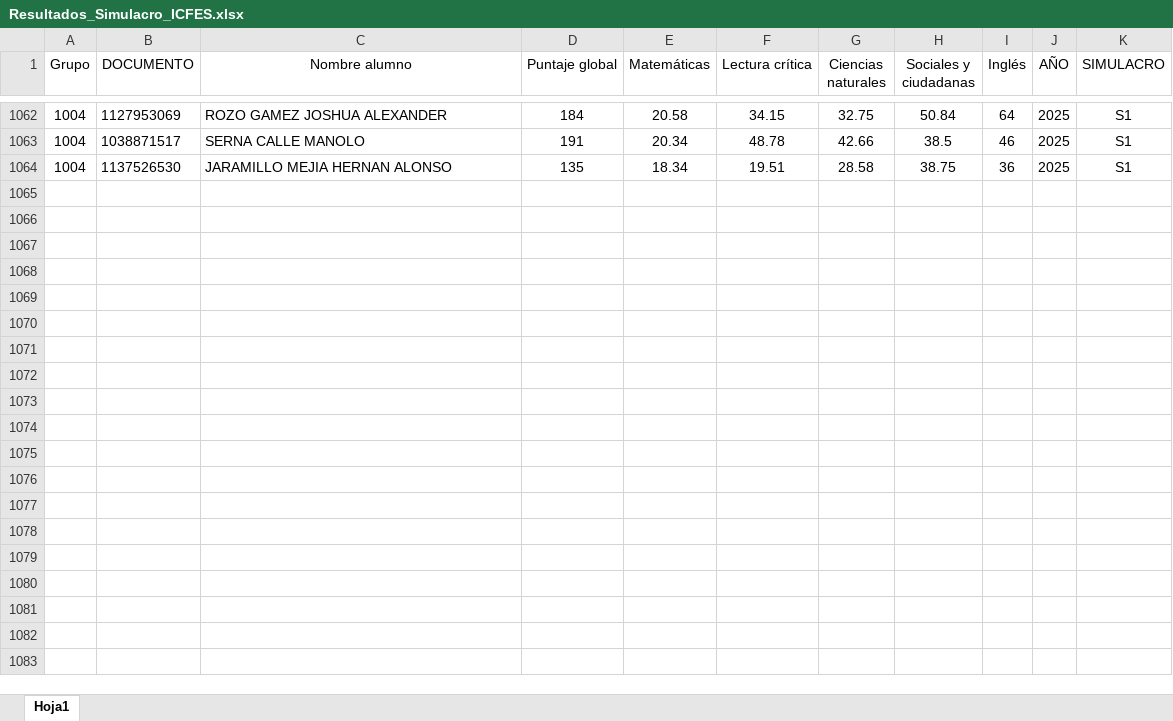
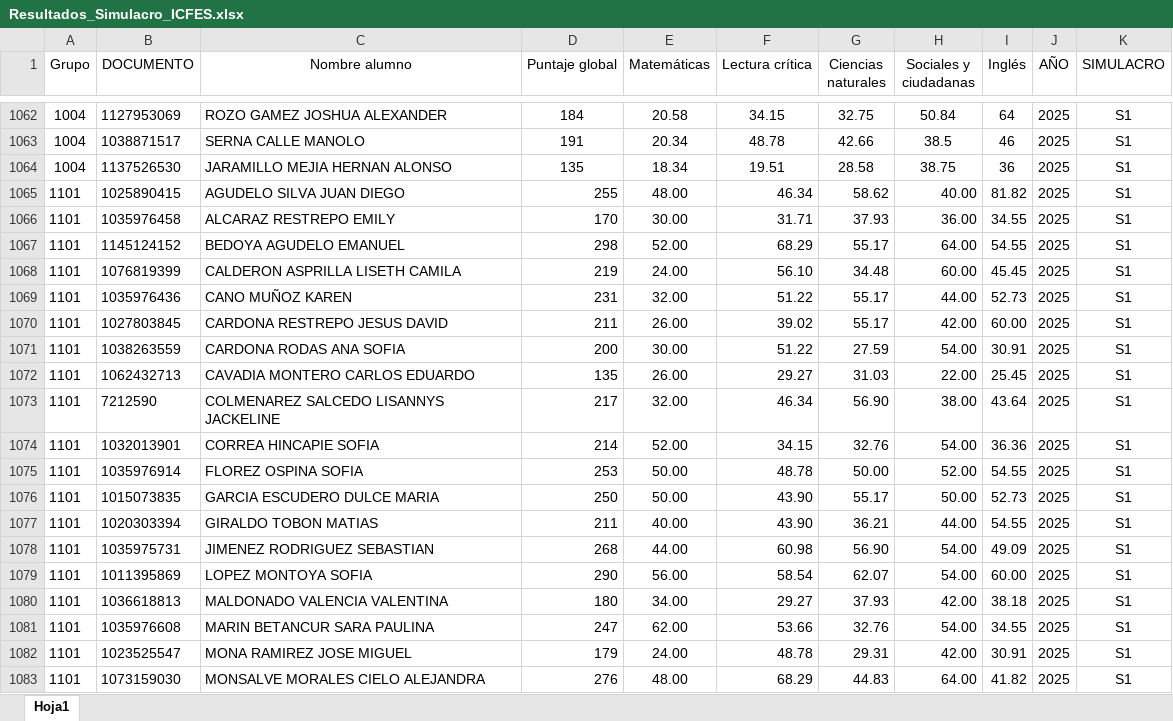
Before and after one commit to lcgalans2024/rs_icfes, an Excel workbook: Resultados_Simulacro_ICFES.xlsx, sheet Hoja1, drawn as a sheet; only a part is shown, gaps mark what is left out; values as stored, in another font and other column widths than the file's, no borders; the diff covers the shown part only; the diff names each change by its address in the sheet, - before the commit and + after, or states it on an @@ line.

Commit message:
Agregamos resultados S1 Once 2025

```diff
--- a/Resultados_Simulacro_ICFES.xlsx (sheet Hoja1)
+++ b/Resultados_Simulacro_ICFES.xlsx (sheet Hoja1)
+row 1065: 1101 | 1025890415 | AGUDELO SILVA JUAN DIEGO | 255 | 48.00 | 46.34 | 58.62 | 40.00 | 81.82 | 2025 | S1
+row 1066: 1101 | 1035976458 | ALCARAZ RESTREPO EMILY | 170 | 30.00 | 31.71 | 37.93 | 36.00 | 34.55 | 2025 | S1
+row 1067: 1101 | 1145124152 | BEDOYA AGUDELO EMANUEL | 298 | 52.00 | 68.29 | 55.17 | 64.00 | 54.55 | 2025 | S1
+row 1068: 1101 | 1076819399 | CALDERON ASPRILLA LISETH CAMILA | 219 | 24.00 | 56.10 | 34.48 | 60.00 | 45.45 | 2025 | S1
+row 1069: 1101 | 1035976436 | CANO MUÑOZ KAREN | 231 | 32.00 | 51.22 | 55.17 | 44.00 | 52.73 | 2025 | S1
+row 1070: 1101 | 1027803845 | CARDONA RESTREPO JESUS DAVID | 211 | 26.00 | 39.02 | 55.17 | 42.00 | 60.00 | 2025 | S1
+row 1071: 1101 | 1038263559 | CARDONA RODAS ANA SOFIA | 200 | 30.00 | 51.22 | 27.59 | 54.00 | 30.91 | 2025 | S1
+row 1072: 1101 | 1062432713 | CAVADIA MONTERO CARLOS EDUARDO | 135 | 26.00 | 29.27 | 31.03 | 22.00 | 25.45 | 2025 | S1
+row 1073: 1101 | 7212590 | COLMENAREZ SALCEDO LISANNYS JACKELINE | 217 | 32.00 | 46.34 | 56.90 | 38.00 | 43.64 | 2025 | S1
+row 1074: 1101 | 1032013901 | CORREA HINCAPIE SOFIA | 214 | 52.00 | 34.15 | 32.76 | 54.00 | 36.36 | 2025 | S1
+row 1075: 1101 | 1035976914 | FLOREZ OSPINA SOFIA | 253 | 50.00 | 48.78 | 50.00 | 52.00 | 54.55 | 2025 | S1
+row 1076: 1101 | 1015073835 | GARCIA ESCUDERO DULCE MARIA | 250 | 50.00 | 43.90 | 55.17 | 50.00 | 52.73 | 2025 | S1
+row 1077: 1101 | 1020303394 | GIRALDO TOBON MATIAS | 211 | 40.00 | 43.90 | 36.21 | 44.00 | 54.55 | 2025 | S1
+row 1078: 1101 | 1035975731 | JIMENEZ RODRIGUEZ SEBASTIAN | 268 | 44.00 | 60.98 | 56.90 | 54.00 | 49.09 | 2025 | S1
+row 1079: 1101 | 1011395869 | LOPEZ MONTOYA SOFIA | 290 | 56.00 | 58.54 | 62.07 | 54.00 | 60.00 | 2025 | S1
+row 1080: 1101 | 1036618813 | MALDONADO VALENCIA VALENTINA | 180 | 34.00 | 29.27 | 37.93 | 42.00 | 38.18 | 2025 | S1
+row 1081: 1101 | 1035976608 | MARIN BETANCUR SARA PAULINA | 247 | 62.00 | 53.66 | 32.76 | 54.00 | 34.55 | 2025 | S1
+row 1082: 1101 | 1023525547 | MONA RAMIREZ JOSE MIGUEL | 179 | 24.00 | 48.78 | 29.31 | 42.00 | 30.91 | 2025 | S1
+row 1083: 1101 | 1073159030 | MONSALVE MORALES CIELO ALEJANDRA | 276 | 48.00 | 68.29 | 44.83 | 64.00 | 41.82 | 2025 | S1
```
Also changed, not shown: 125 added rows elsewhere in this sheet.
